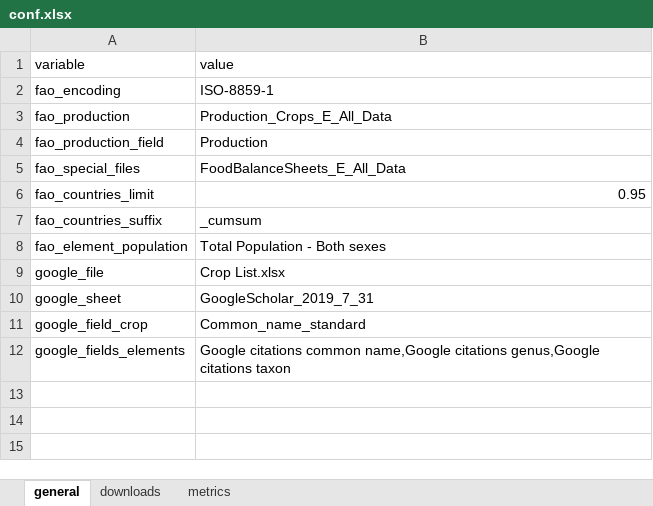
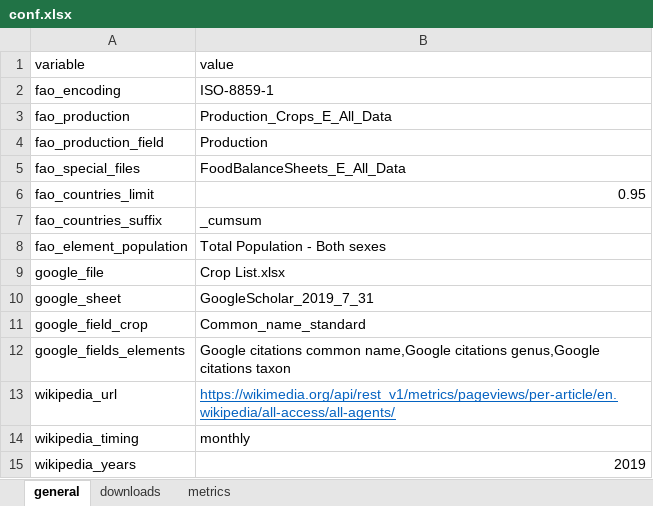
Before and after one commit to CIAT-DAPA/Plants_that_feed_the_world, an Excel workbook: data/conf/conf.xlsx, sheet general, drawn as a sheet; values as stored, in another font and other column widths than the file's, no borders; the diff names each change by its address in the sheet, - before the commit and + after, or states it on an @@ line.

```diff
--- a/data/conf/conf.xlsx (sheet general)
+++ b/data/conf/conf.xlsx (sheet general)
+row 13: wikipedia_url | https://wikimedia.org/api/rest_v1/metrics/pageviews/per-article/en.wikipedia/all-access/all-agents/
+row 14: wikipedia_timing | monthly
+row 15: wikipedia_years | 2019
```
Also changed, not shown: data/conf/crops.xlsx, 4 other files.
